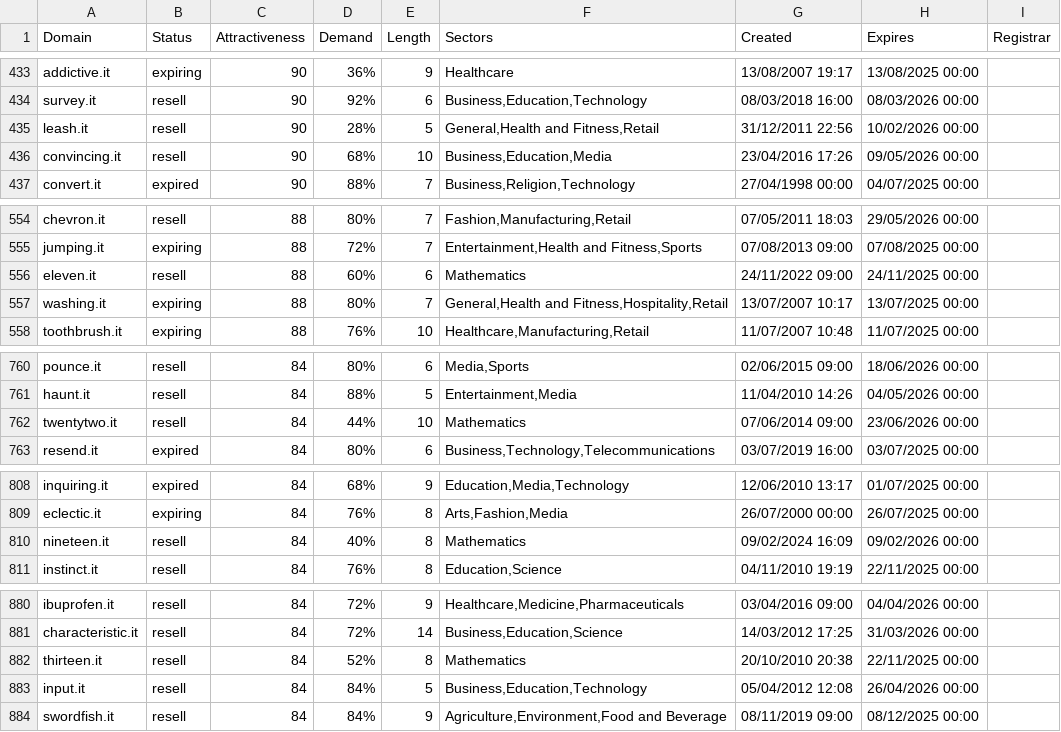
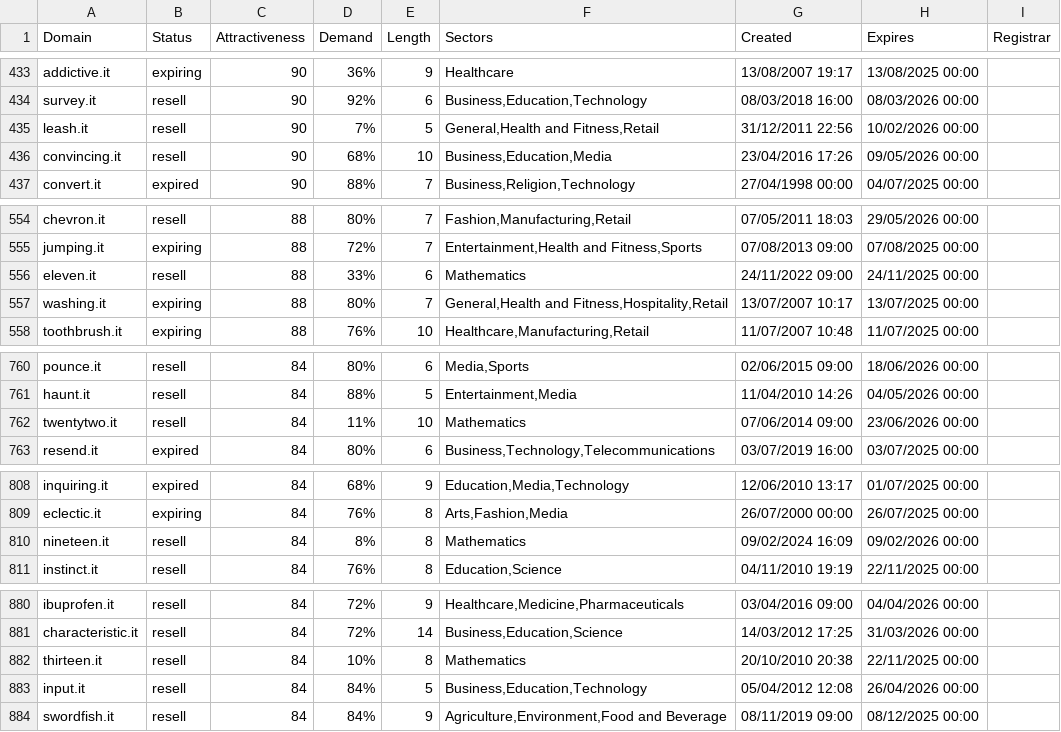
Before and after one commit to UniqueDomains/it-oneword-domains, a CSV file: it.csv, drawn as a sheet; only a part is shown, gaps mark what is left out; the diff covers the shown part only.

```diff
--- a/it.csv
+++ b/it.csv
@@ -434,3 +434,3 @@ addictive.it,expiring,90,36%,9,Healthcare,13/08/2007 19:17,13/08/2025 00:00,
 survey.it,resell,90,92%,6,"Business,Education,Technology",08/03/2018 16:00,08/03/2026 00:00,
-leash.it,resell,90,28%,5,"General,Health and Fitness,Retail",31/12/2011 22:56,10/02/2026 00:00,
+leash.it,resell,90,7%,5,"General,Health and Fitness,Retail",31/12/2011 22:56,10/02/2026 00:00,
 convincing.it,resell,90,68%,10,"Business,Education,Media",23/04/2016 17:26,09/05/2026 00:00,
@@ -555,3 +555,3 @@ chevron.it,resell,88,80%,7,"Fashion,Manufacturing,Retail",07/05/2011 18:03,29/05
 jumping.it,expiring,88,72%,7,"Entertainment,Health and Fitness,Sports",07/08/2013 09:00,07/08/2025 00:00,
-eleven.it,resell,88,60%,6,Mathematics,24/11/2022 09:00,24/11/2025 00:00,
+eleven.it,resell,88,33%,6,Mathematics,24/11/2022 09:00,24/11/2025 00:00,
 washing.it,expiring,88,80%,7,"General,Health and Fitness,Hospitality,Retail",13/07/2007 10:17,13/07/2025 00:00,
@@ -761,3 +761,3 @@ pounce.it,resell,84,80%,6,"Media,Sports",02/06/2015 09:00,18/06/2026 00:00,
 haunt.it,resell,84,88%,5,"Entertainment,Media",11/04/2010 14:26,04/05/2026 00:00,
-twentytwo.it,resell,84,44%,10,Mathematics,07/06/2014 09:00,23/06/2026 00:00,
+twentytwo.it,resell,84,11%,10,Mathematics,07/06/2014 09:00,23/06/2026 00:00,
 resend.it,expired,84,80%,6,"Business,Technology,Telecommunications",03/07/2019 16:00,03/07/2025 00:00,
@@ -809,3 +809,3 @@ inquiring.it,expired,84,68%,9,"Education,Media,Technology",12/06/2010 13:17,01/0
 eclectic.it,expiring,84,76%,8,"Arts,Fashion,Media",26/07/2000 00:00,26/07/2025 00:00,
-nineteen.it,resell,84,40%,8,Mathematics,09/02/2024 16:09,09/02/2026 00:00,
+nineteen.it,resell,84,8%,8,Mathematics,09/02/2024 16:09,09/02/2026 00:00,
 instinct.it,resell,84,76%,8,"Education,Science",04/11/2010 19:19,22/11/2025 00:00,
@@ -881,3 +881,3 @@ ibuprofen.it,resell,84,72%,9,"Healthcare,Medicine,Pharmaceuticals",03/04/2016 09
 characteristic.it,resell,84,72%,14,"Business,Education,Science",14/03/2012 17:25,31/03/2026 00:00,
-thirteen.it,resell,84,52%,8,Mathematics,20/10/2010 20:38,22/11/2025 00:00,
+thirteen.it,resell,84,10%,8,Mathematics,20/10/2010 20:38,22/11/2025 00:00,
 input.it,resell,84,84%,5,"Business,Education,Technology",05/04/2012 12:08,26/04/2026 00:00,
```
Also changed, not shown: 29 edited cells elsewhere in this file, 2 other files.
